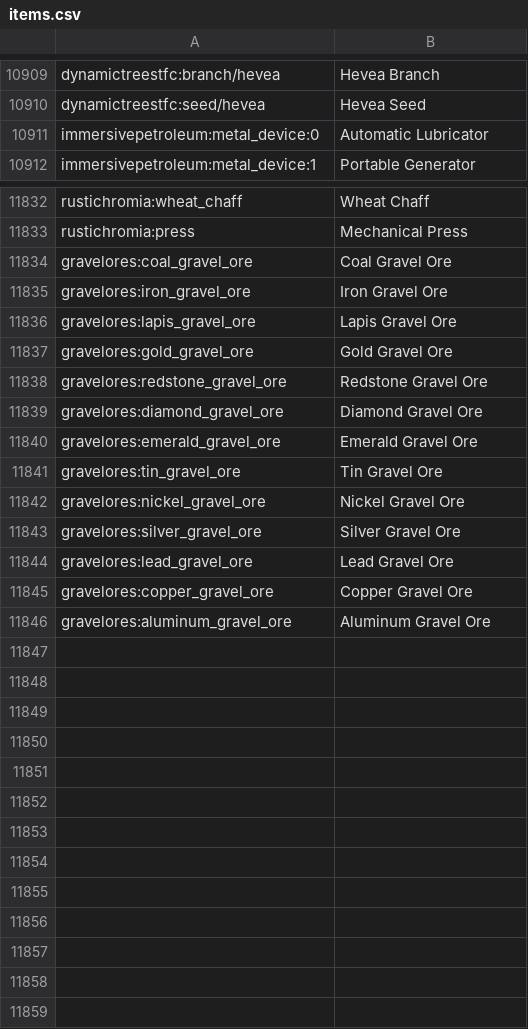
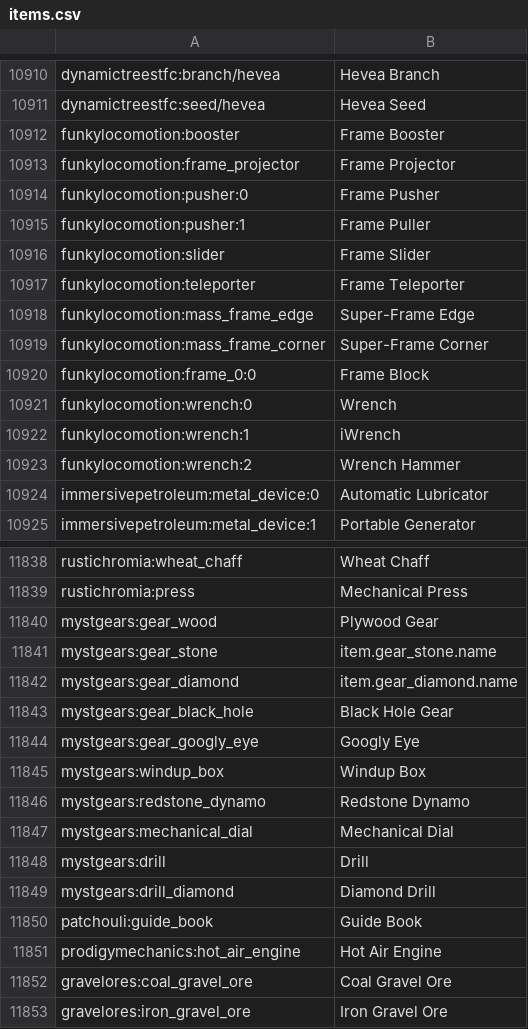
Before and after one commit to ZoniIC645/Explosive-Mining, a CSV file: config/AppliedEnergistics2/items.csv, drawn as a sheet; only a part is shown, gaps mark what is left out; the shorter side is filled out with more unchanged rows; the diff covers the shown part only.

```diff
--- a/config/AppliedEnergistics2/items.csv
+++ b/config/AppliedEnergistics2/items.csv
@@ -10910,2 +10911,14 @@ dynamictreestfc:branch/hevea, Hevea Branch
 dynamictreestfc:seed/hevea, Hevea Seed
+funkylocomotion:booster, Frame Booster
+funkylocomotion:frame_projector, Frame Projector
+funkylocomotion:pusher:0, Frame Pusher
+funkylocomotion:pusher:1, Frame Puller
+funkylocomotion:slider, Frame Slider
+funkylocomotion:teleporter, Frame Teleporter
+funkylocomotion:mass_frame_edge, Super-Frame Edge
+funkylocomotion:mass_frame_corner, Super-Frame Corner
+funkylocomotion:frame_0:0, Frame Block
+funkylocomotion:wrench:0, Wrench
+funkylocomotion:wrench:1, iWrench
+funkylocomotion:wrench:2, Wrench Hammer
 immersivepetroleum:metal_device:0, Automatic Lubricator
@@ -11833,2 +11839,14 @@ rustichromia:wheat_chaff, Wheat Chaff
 rustichromia:press, Mechanical Press
+mystgears:gear_wood, Plywood Gear
+mystgears:gear_stone, item.gear_stone.name
+mystgears:gear_diamond, item.gear_diamond.name
+mystgears:gear_black_hole, Black Hole Gear
+mystgears:gear_googly_eye, Googly Eye
+mystgears:windup_box, Windup Box
+mystgears:redstone_dynamo, Redstone Dynamo
+mystgears:mechanical_dial, Mechanical Dial
+mystgears:drill, Drill
+mystgears:drill_diamond, Diamond Drill
+patchouli:guide_book, Guide Book
+prodigymechanics:hot_air_engine, Hot Air Engine
 gravelores:coal_gravel_ore, Coal Gravel Ore
```
Also changed, not shown: 1 added row and 2 moved rows elsewhere in this file, 31 other files.
